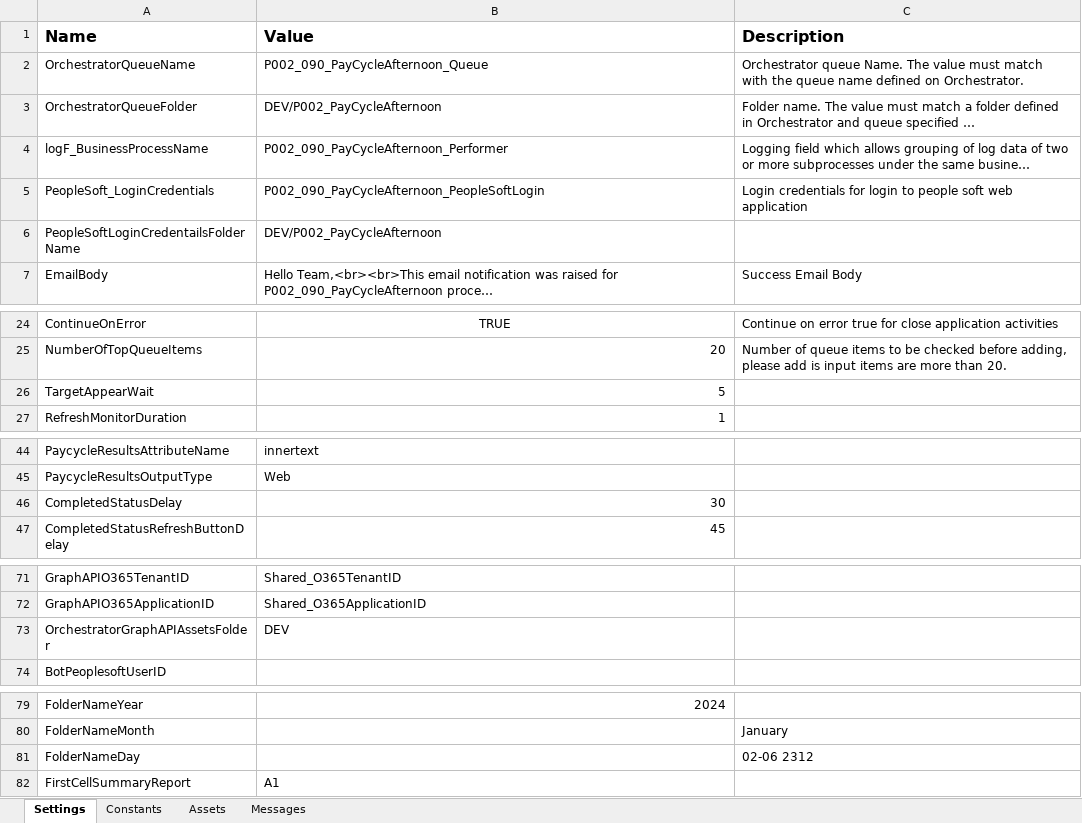
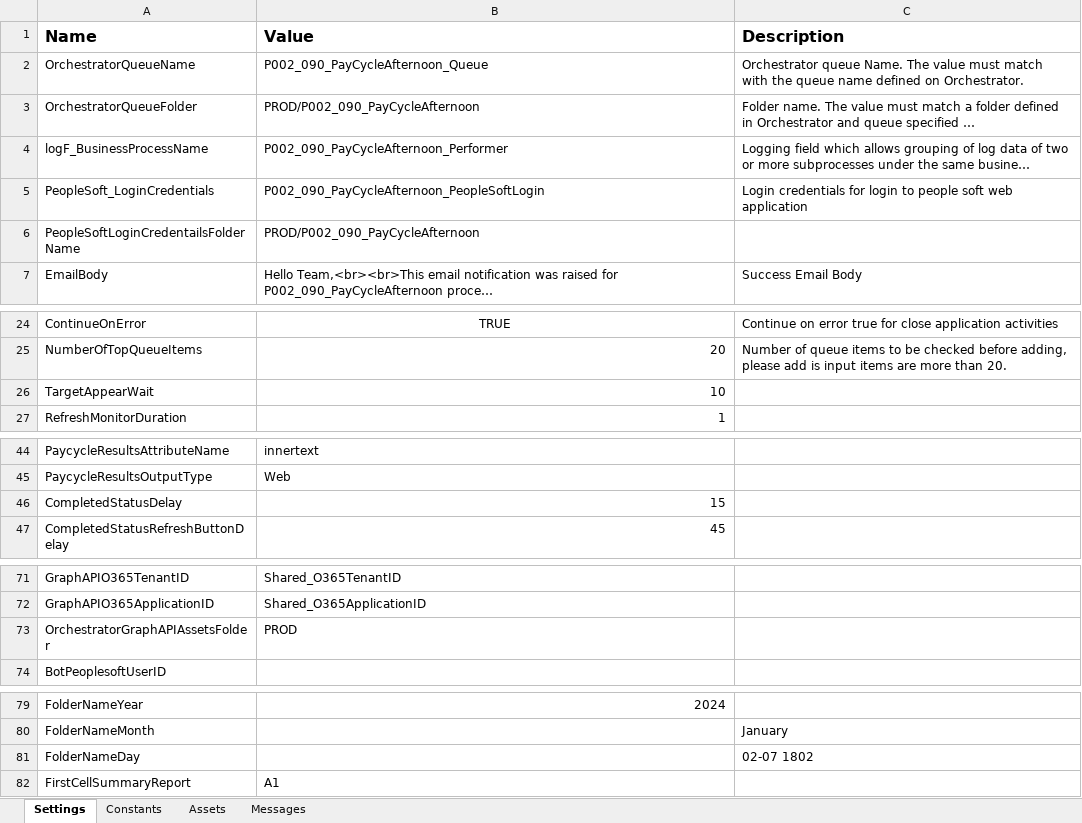
Before and after one commit to ok-omes-escrow/P0002_090_PayCyleAfternoon_Performer, an Excel workbook: Data/Config.xlsx, sheet Settings, drawn as a sheet; only a part is shown, gaps mark what is left out; long unchanged cells end in …; values as stored, in another font and other column widths than the file's, no borders; the diff names each change by its address in the sheet, - before the commit and + after, or states it on an @@ line.

```diff
--- a/Data/Config.xlsx (sheet Settings)
+++ b/Data/Config.xlsx (sheet Settings)
-B3 (Value): DEV/P002_PayCycleAfternoon
+B3 (Value): PROD/P002_090_PayCycleAfternoon
-B6 (Value): DEV/P002_PayCycleAfternoon
+B6 (Value): PROD/P002_090_PayCycleAfternoon
-B26 (Value): 5
+B26 (Value): 10
-B46 (Value): 30
+B46 (Value): 15
-B73 (Value): DEV
+B73 (Value): PROD
-C81 (Description): 02-06 2312
+C81 (Description): 02-07 1802
```
Also changed, not shown: sheet Assets, 5 other files.
